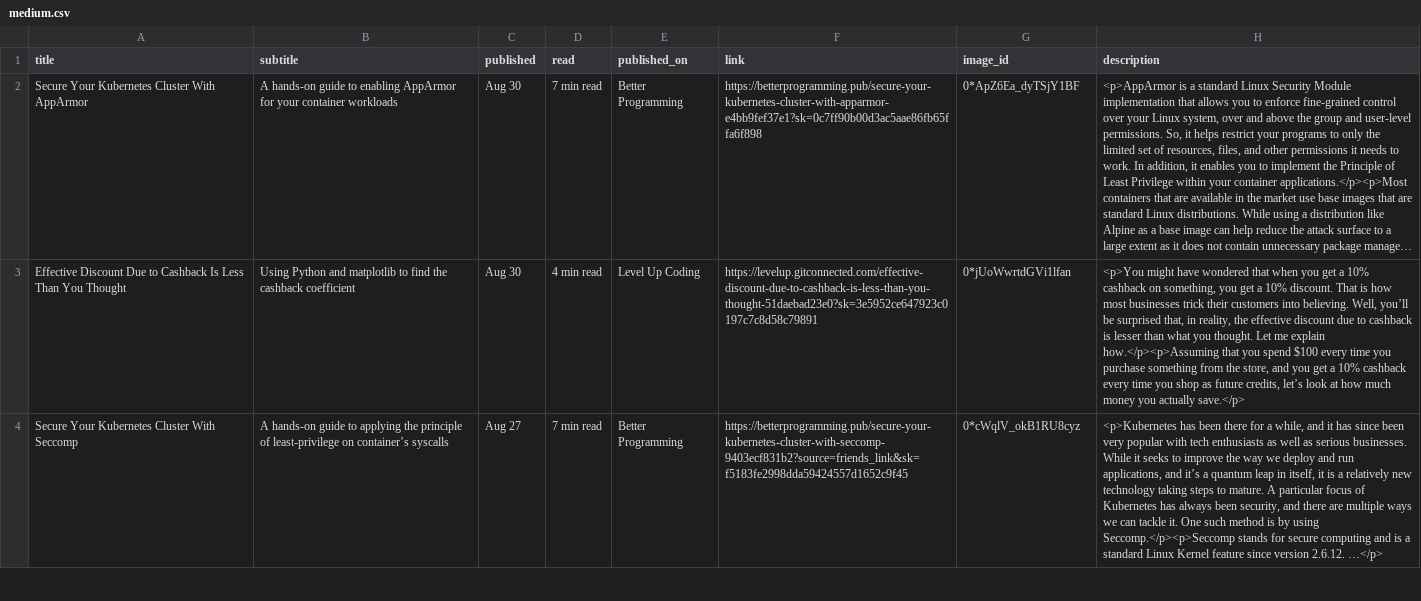
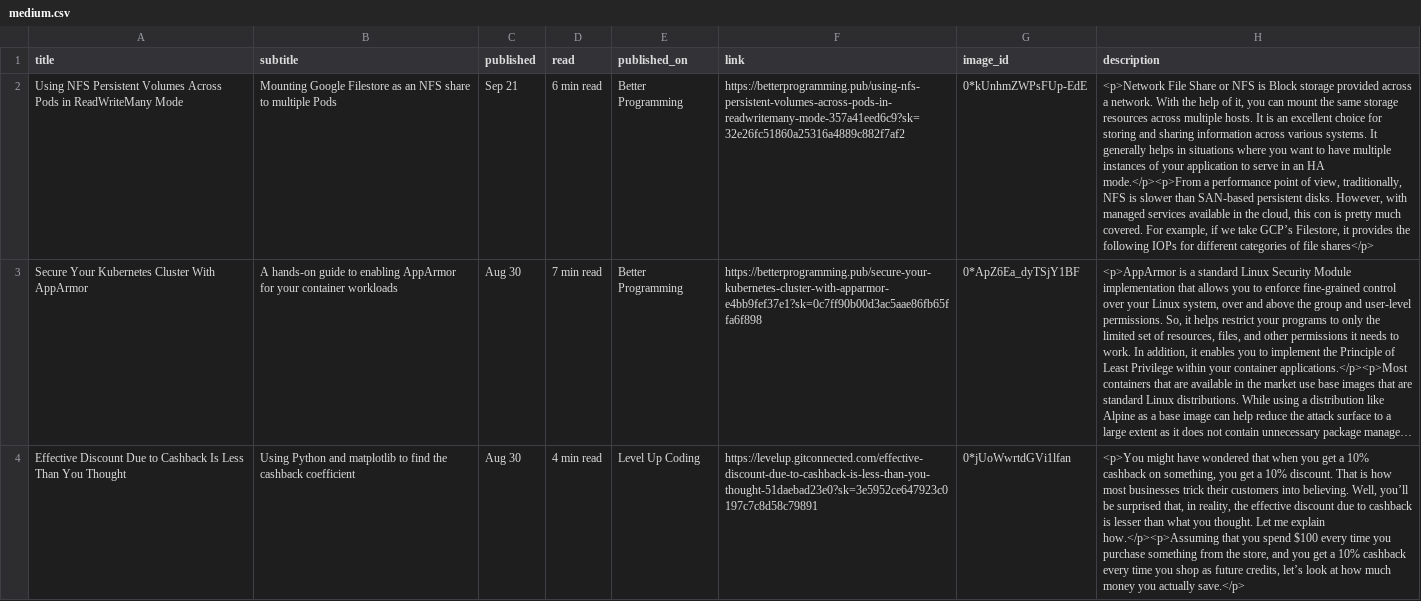
Before and after one commit to bharatmicrosystems/gauravdevops.com, a CSV file: assets/js/medium.csv, drawn as a sheet; only a part is shown; the shorter side is filled out with more unchanged rows; long unchanged cells end in …; the diff names each change by its address in the sheet, - before the commit and + after, or states it on an @@ line.

Commit message:
Update medium.csv

```diff
--- a/assets/js/medium.csv
+++ b/assets/js/medium.csv
+row 2: Using NFS Persistent Volumes Across Pods in ReadWriteMany Mode | Mounting Google Filestore as an NFS share to multiple Pods | Sep 21 | 6 min read | Better Programming | https://betterprogramming.pub/using-nfs-persistent-volumes-across-pods-in-readwritemany-mode-357a41eed6c9?sk=32e26fc51860a25316a4889c882f7af2 | 0*kUnhmZWPsFUp-EdE | <p>Network File Share or NFS is Block storage provided across a network. With the help of it, you can mount the same storage resources across multiple hosts. It is an excellent choice for storing and sharing information across various systems. It generally helps in situations where you want to have multiple instances of your application to serve in an HA mode.</p><p>From a performance point of view, traditionally, NFS is slower than SAN-based persistent disks. However, with managed services available in the cloud, this con is pretty much covered. For example, if we take GCP’s Filestore, it provides the following IOPs for different categories of file shares</p>
```
